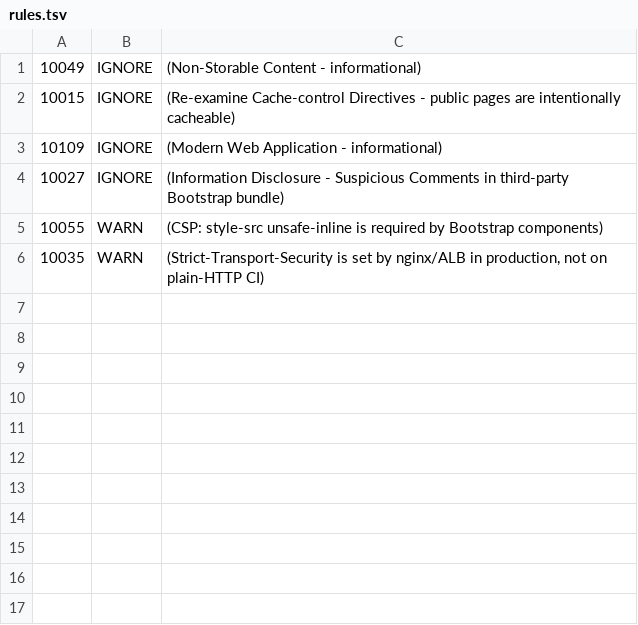
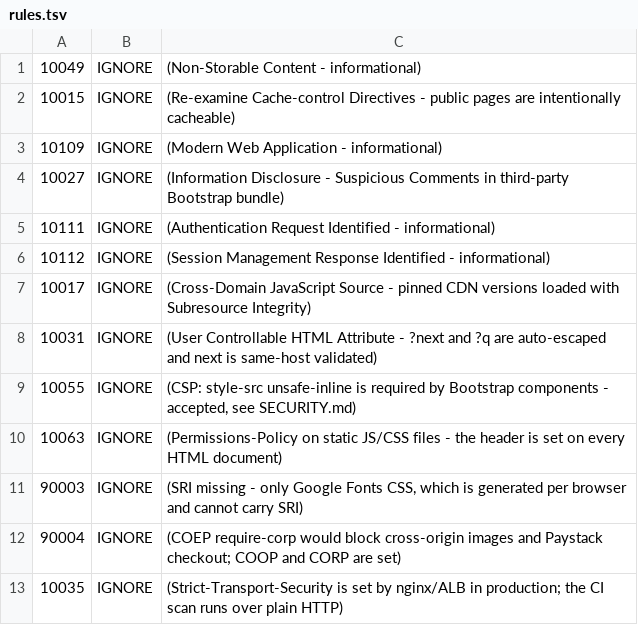
Before and after one commit to deOpty/flexyvotes, a TSV file: .zap/rules.tsv, drawn as a sheet.

Commit message:
Enhance CI configuration with vulnerability scanning and timeout settings; update ZAP rules for better security compliance

```diff
--- a/.zap/rules.tsv
+++ b/.zap/rules.tsv
@@ -4,3 +4,10 @@
 10027	IGNORE	(Information Disclosure - Suspicious Comments in third-party Bootstrap bundle)
-10055	WARN	(CSP: style-src unsafe-inline is required by Bootstrap components)
-10035	WARN	(Strict-Transport-Security is set by nginx/ALB in production, not on plain-HTTP CI)
+10111	IGNORE	(Authentication Request Identified - informational)
+10112	IGNORE	(Session Management Response Identified - informational)
+10017	IGNORE	(Cross-Domain JavaScript Source - pinned CDN versions loaded with Subresource Integrity)
+10031	IGNORE	(User Controllable HTML Attribute - ?next and ?q are auto-escaped and next is same-host validated)
+10055	IGNORE	(CSP: style-src unsafe-inline is required by Bootstrap components - accepted, see SECURITY.md)
+10063	IGNORE	(Permissions-Policy on static JS/CSS files - the header is set on every HTML document)
+90003	IGNORE	(SRI missing - only Google Fonts CSS, which is generated per browser and cannot carry SRI)
+90004	IGNORE	(COEP require-corp would block cross-origin images and Paystack checkout; COOP and CORP are set)
+10035	IGNORE	(Strict-Transport-Security is set by nginx/ALB in production; the CI scan runs over plain HTTP)
```
Also changed, not shown: 18 other files.
